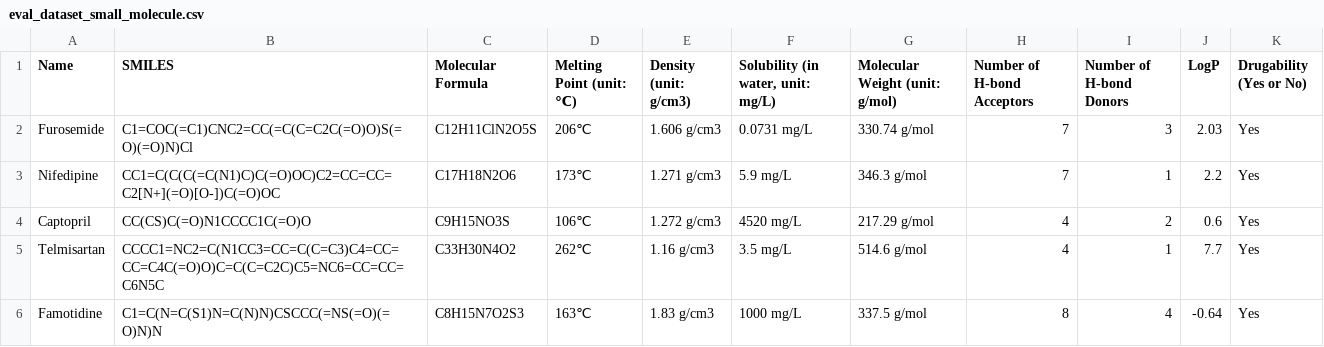
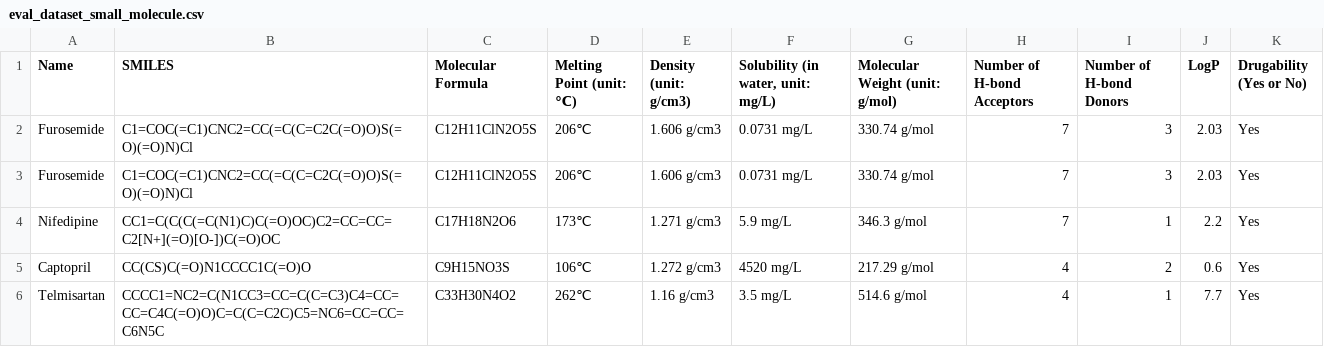
Before and after one commit to harrylaucngd/prompt-eng-master, a CSV file: data/eval_dataset_small_molecule.csv, drawn as a sheet; only a part is shown; the shorter side is filled out with more unchanged rows.

```diff
--- a/data/eval_dataset_small_molecule.csv
+++ b/data/eval_dataset_small_molecule.csv
@@ -2,2 +2,3 @@ Name,SMILES,Molecular Formula,Melting Point (unit: ℃),Density (unit: g/cm3),"S
 Furosemide,C1=COC(=C1)CNC2=CC(=C(C=C2C(=O)O)S(=O)(=O)N)Cl,C12H11ClN2O5S,206℃,1.606 g/cm3,0.0731 mg/L,330.74 g/mol,7,3,2.03,Yes
+Furosemide,C1=COC(=C1)CNC2=CC(=C(C=C2C(=O)O)S(=O)(=O)N)Cl,C12H11ClN2O5S,206℃,1.606 g/cm3,0.0731 mg/L,330.74 g/mol,7,3,2.03,Yes
 Nifedipine,CC1=C(C(C(=C(N1)C)C(=O)OC)C2=CC=CC=C2[N+](=O)[O-])C(=O)OC,C17H18N2O6,173℃,1.271 g/cm3,5.9 mg/L,346.3 g/mol,7,1,2.2,Yes
```
Also changed, not shown: 2 other files.
